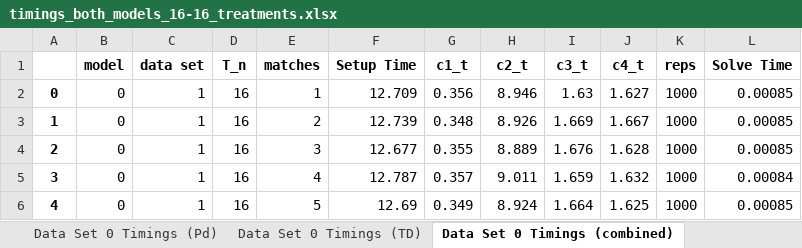
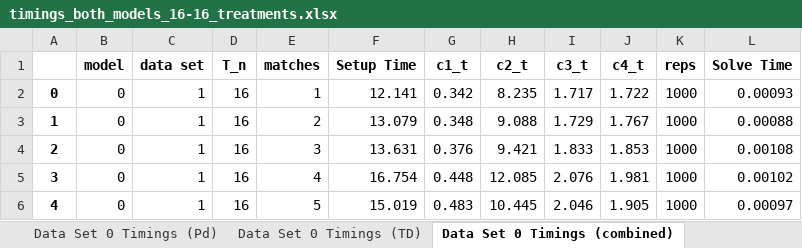
Before and after one commit to ejbreen/TKA_T-C_Matching, an Excel workbook: Data/timings_both_models_16-16_treatments.xlsx, sheet Data Set 0 Timings (combined), drawn as a sheet; only a part is shown; values as stored, in another font and other column widths than the file's, no borders; the diff covers the shown part only; the diff names each change by its address in the sheet, - before the commit and + after, or states it on an @@ line.

Commit message:
setting the main time test to only run data sets 2 and 3

```diff
--- a/Data/timings_both_models_16-16_treatments.xlsx (sheet Data Set 0 Timings (combined))
+++ b/Data/timings_both_models_16-16_treatments.xlsx (sheet Data Set 0 Timings (combined))
-F2 (Setup Time): 12.709
+F2 (Setup Time): 12.141
-G2 (c1_t): 0.356
+G2 (c1_t): 0.342
-H2 (c2_t): 8.946
+H2 (c2_t): 8.235
-I2 (c3_t): 1.63
+I2 (c3_t): 1.717
-J2 (c4_t): 1.627
+J2 (c4_t): 1.722
-L2 (Solve Time): 0.00085
+L2 (Solve Time): 0.00093
-F3 (Setup Time): 12.739
+F3 (Setup Time): 13.079
-H3 (c2_t): 8.926
+H3 (c2_t): 9.088
-I3 (c3_t): 1.669
+I3 (c3_t): 1.729
-J3 (c4_t): 1.667
+J3 (c4_t): 1.767
-L3 (Solve Time): 0.00085
+L3 (Solve Time): 0.00088
-F4 (Setup Time): 12.677
+F4 (Setup Time): 13.631
-G4 (c1_t): 0.355
+G4 (c1_t): 0.376
-H4 (c2_t): 8.889
+H4 (c2_t): 9.421
-I4 (c3_t): 1.676
+I4 (c3_t): 1.833
-J4 (c4_t): 1.628
+J4 (c4_t): 1.853
-L4 (Solve Time): 0.00085
+L4 (Solve Time): 0.00108
-F5 (Setup Time): 12.787
+F5 (Setup Time): 16.754
-G5 (c1_t): 0.357
+G5 (c1_t): 0.448
-H5 (c2_t): 9.011
+H5 (c2_t): 12.085
-I5 (c3_t): 1.659
+I5 (c3_t): 2.076
-J5 (c4_t): 1.632
+J5 (c4_t): 1.981
-L5 (Solve Time): 0.00084
+L5 (Solve Time): 0.00102
-F6 (Setup Time): 12.69
+F6 (Setup Time): 15.019
-G6 (c1_t): 0.349
+G6 (c1_t): 0.483
-H6 (c2_t): 8.924
+H6 (c2_t): 10.445
-I6 (c3_t): 1.664
+I6 (c3_t): 2.046
-J6 (c4_t): 1.625
+J6 (c4_t): 1.905
-L6 (Solve Time): 0.00085
+L6 (Solve Time): 0.00097
```
Also changed, not shown: 30 edited cells elsewhere in this sheet, sheet Data Set 0 Timings (TD), sheet Data Set 0 Timings (Pd), 9 other files.
